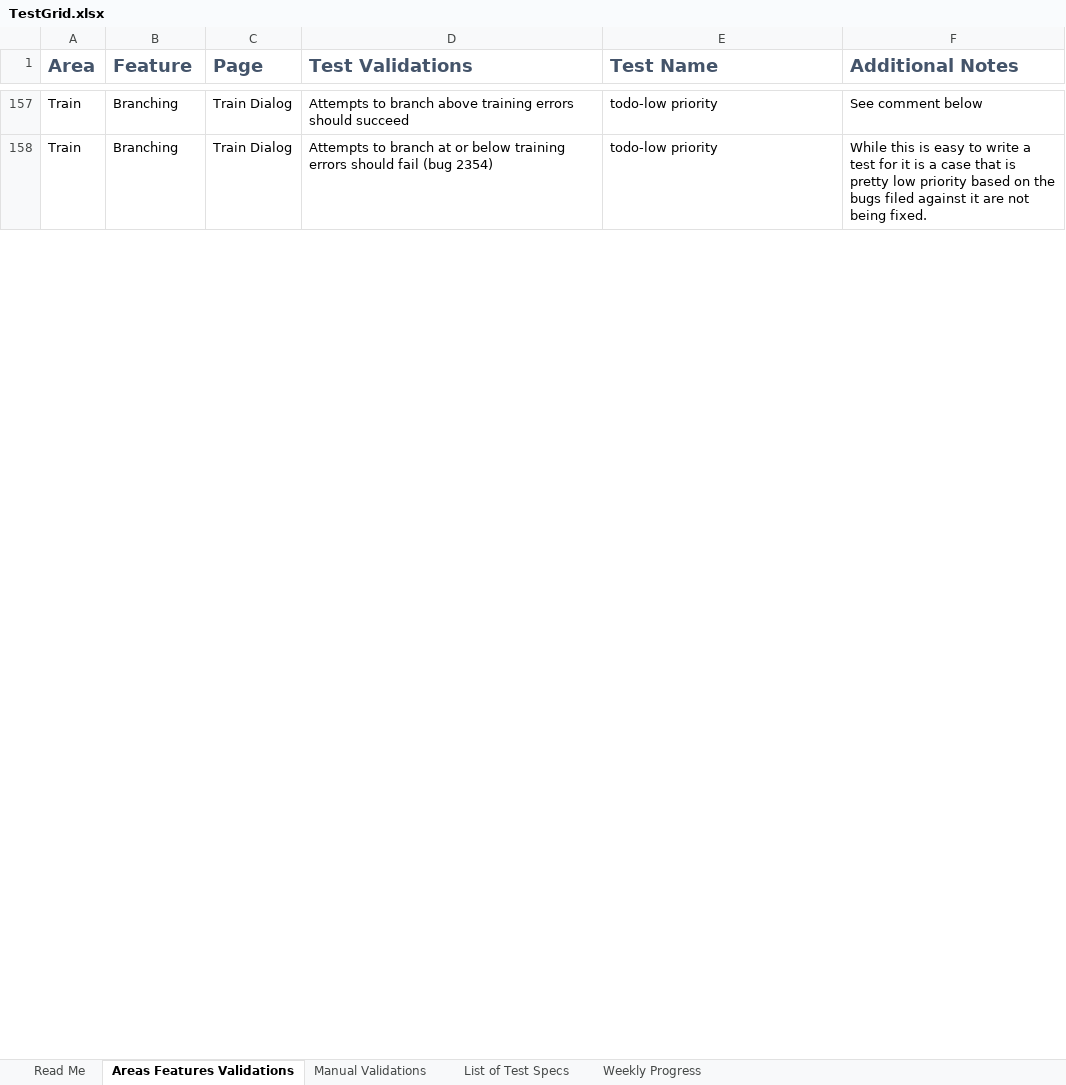
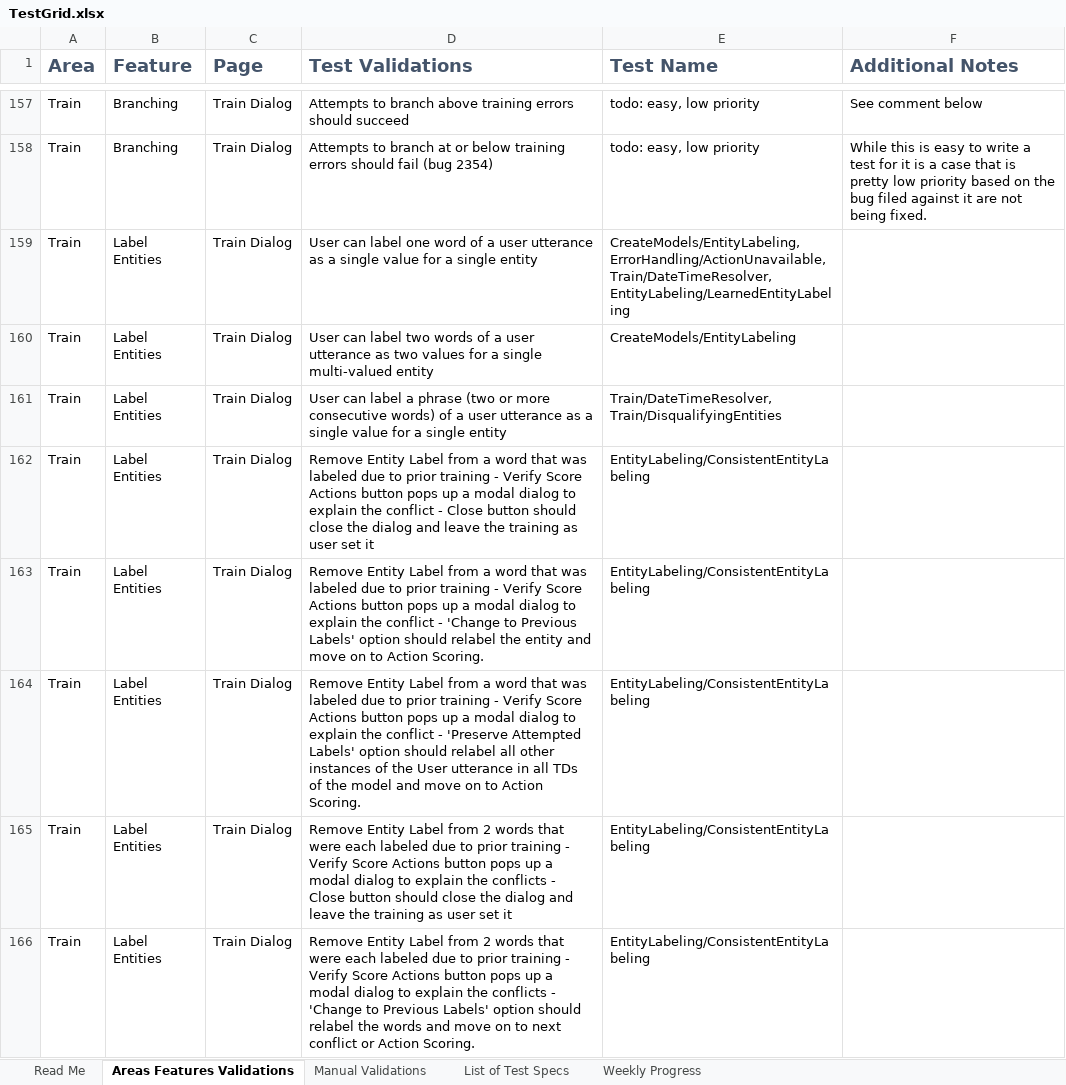
Before and after one commit to microsoft/conversationlearner, an Excel workbook: packages/ui/cypress/TestGrid.xlsx, sheet Areas Features Validations, drawn as a sheet; only a part is shown, gaps mark what is left out; values as stored, in another font and other column widths than the file's, no borders; table styles not drawn; the diff covers the shown part only; the diff names each change by its address in the sheet, - before the commit and + after, or states it on an @@ line.

Commit message:
fix: update TestGrid.xlsx

```diff
--- a/packages/ui/cypress/TestGrid.xlsx (sheet Areas Features Validations)
+++ b/packages/ui/cypress/TestGrid.xlsx (sheet Areas Features Validations)
-E157:E158 (Test Name): todo-low priority
+E157:E158 (Test Name): todo: easy, low priority
-F158 (Additional Notes): …on the bugs filed against…
+F158 (Additional Notes): …on the bug filed against…
@@ row 159 unhidden: Train | Label Entities | Train Dialog | User can label one word of a user utterance as a single value for a single entity | CreateModels/EntityLabeling, ErrorHandling/ActionUnavailable, Train/DateTimeResolver, EntityLabeling/LearnedEntityLabeling @@
@@ row 160 unhidden: Train | Label Entities | Train Dialog | User can label two words of a user utterance as two values for a single multi-valued entity | CreateModels/EntityLabeling @@
@@ row 161 unhidden: Train | Label Entities | Train Dialog | User can label a phrase (two or more consecutive words) of a user utterance as a single value for a single entity | Train/DateTimeResolver, Train/DisqualifyingEntities @@
@@ row 162 unhidden: Train | Label Entities | Train Dialog | Remove Entity Label from a word that was labeled due to prior training - Verify Score Actions button pops up a modal dialog to explain the conflict - Close button should close the dialog and leave the training as user set it | EntityLabeling/ConsistentEntityLabeling @@
@@ row 163 unhidden: Train | Label Entities | Train Dialog | Remove Entity Label from a word that was labeled due to prior training - Verify Score Actions button pops up a modal dialog to explain the conflict - 'Change to Previous Labels' option should relabel the entity and move on to Action Scoring. | EntityLabeling/ConsistentEntityLabeling @@
@@ row 164 unhidden: Train | Label Entities | Train Dialog | Remove Entity Label from a word that was labeled due to prior training - Verify Score Actions button pops up a modal dialog to explain the conflict - 'Preserve Attempted Labels' option should relabel all other instances of the User utterance in all TDs of the model and move on to Action Scoring. | EntityLabeling/ConsistentEntityLabeling @@
@@ row 165 unhidden: Train | Label Entities | Train Dialog | Remove Entity Label from 2 words that were each labeled due to prior training - Verify Score Actions button pops up a modal dialog to explain the conflicts - Close button should close the dialog and leave the training as user set it | EntityLabeling/ConsistentEntityLabeling @@
@@ row 166 unhidden: Train | Label Entities | Train Dialog | Remove Entity Label from 2 words that were each labeled due to prior training - Verify Score Actions button pops up a modal dialog to explain the conflicts - 'Change to Previous Labels' option should relabel the words and move on to next conflict or Action Scoring. | EntityLabeling/ConsistentEntityLabeling @@
```
Also changed, not shown: 1 added row, 250 hidden or unhidden rows and 43 edited cells elsewhere in this sheet, sheet Weekly Progress, charts or pictures.
